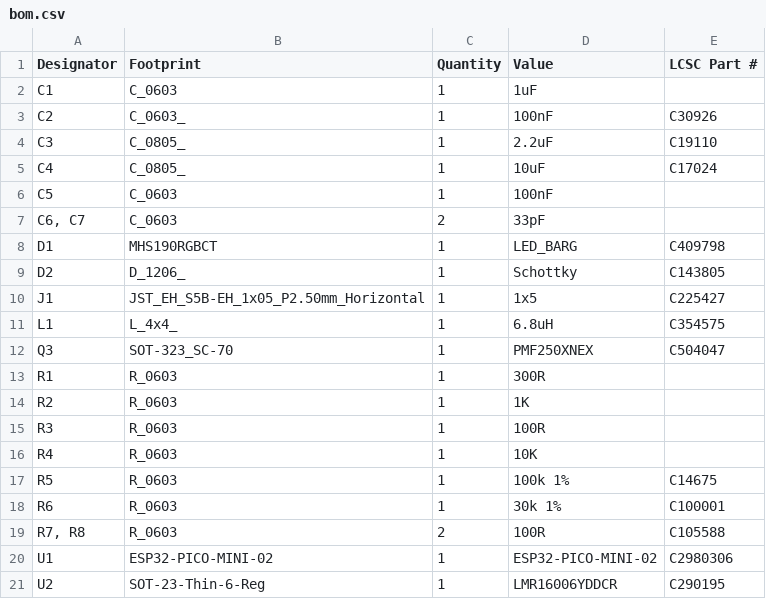
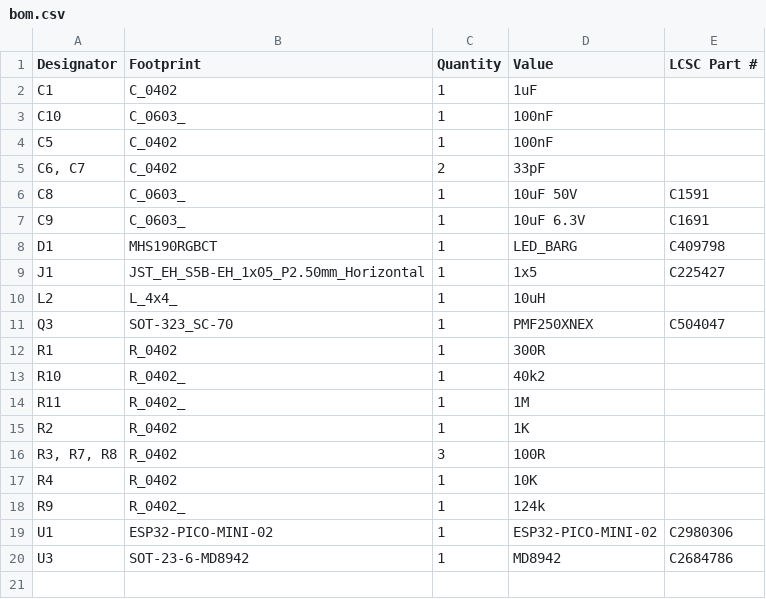
Before and after one commit to FigJam23/ESP32-Faikin-ESP32-C6-, a CSV file: PCB/Faikin/production/bom.csv, drawn as a sheet.

Commit message:
Faikin2 proved, so that is now the current PCB design.

```diff
--- a/PCB/Faikin/production/bom.csv
+++ b/PCB/Faikin/production/bom.csv
@@ -1,21 +1,20 @@
 Designator,Footprint,Quantity,Value,LCSC Part #
-C1,C_0603,1,1uF,
-C2,C_0603_,1,100nF,C30926
-C3,C_0805_,1,2.2uF,C19110
-C4,C_0805_,1,10uF,C17024
-C5,C_0603,1,100nF,
-"C6, C7",C_0603,2,33pF,
+C1,C_0402,1,1uF,
+C10,C_0603_,1,100nF,
+C5,C_0402,1,100nF,
+"C6, C7",C_0402,2,33pF,
+C8,C_0603_,1,10uF 50V,C1591
+C9,C_0603_,1,10uF 6.3V,C1691
 D1,MHS190RGBCT,1,LED_BARG,C409798
-D2,D_1206_,1,Schottky,C143805
 J1,JST_EH_S5B-EH_1x05_P2.50mm_Horizontal,1,1x5,C225427
-L1,L_4x4_,1,6.8uH,C354575
+L2,L_4x4_,1,10uH,
 Q3,SOT-323_SC-70,1,PMF250XNEX,C504047
-R1,R_0603,1,300R,
-R2,R_0603,1,1K,
-R3,R_0603,1,100R,
-R4,R_0603,1,10K,
-R5,R_0603,1,100k 1%,C14675
-R6,R_0603,1,30k 1%,C100001
-"R7, R8",R_0603,2,100R,C105588
+R1,R_0402,1,300R,
+R10,R_0402_,1,40k2,
+R11,R_0402_,1,1M,
+R2,R_0402,1,1K,
+"R3, R7, R8",R_0402,3,100R,
+R4,R_0402,1,10K,
+R9,R_0402_,1,124k,
 U1,ESP32-PICO-MINI-02,1,ESP32-PICO-MINI-02,C2980306
-U2,SOT-23-Thin-6-Reg,1,LMR16006YDDCR,C290195
+U3,SOT-23-6-MD8942,1,MD8942,C2684786
```
Also changed, not shown: PCB/Faikin/production/positions.csv, 19 other files.
